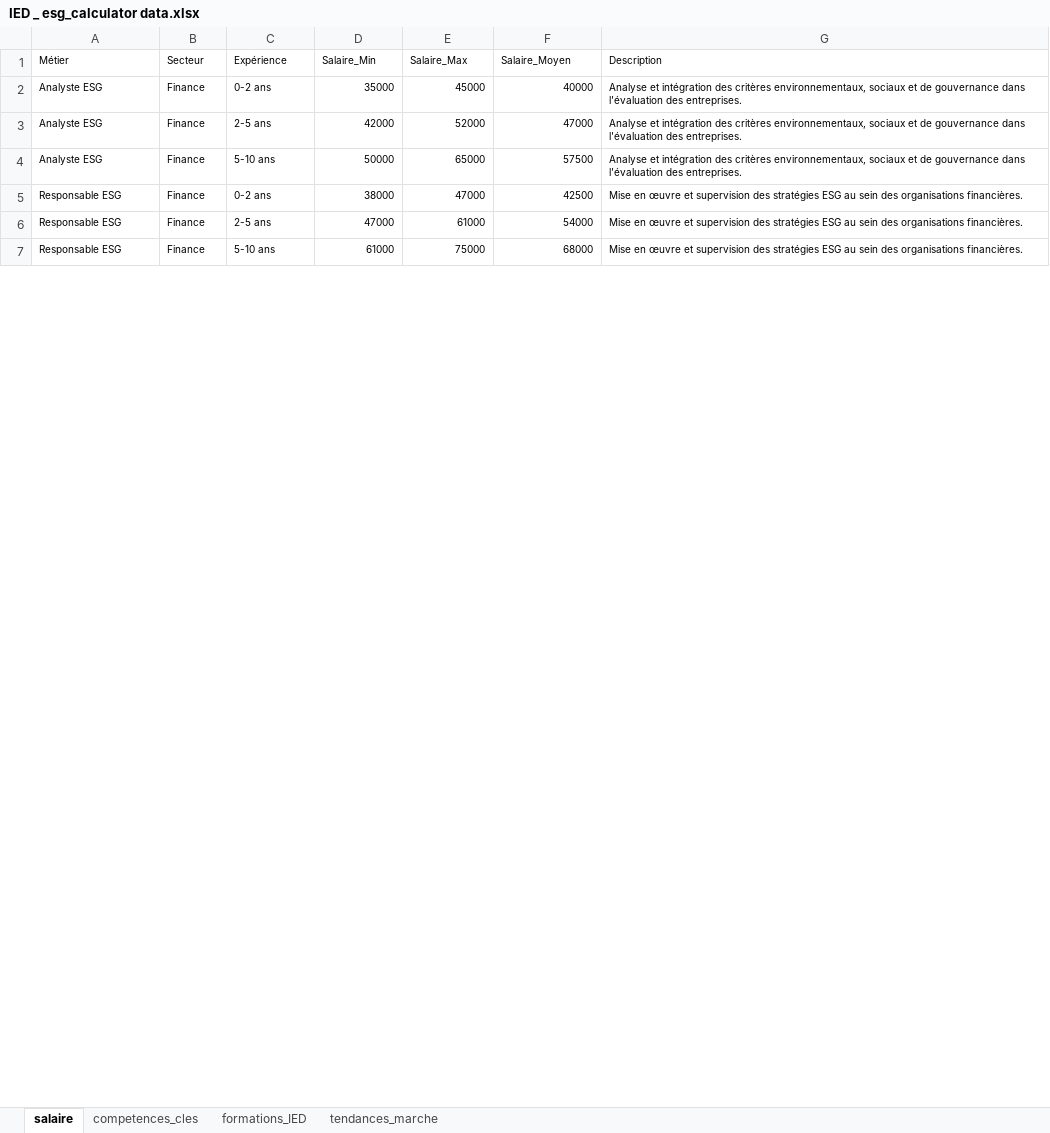
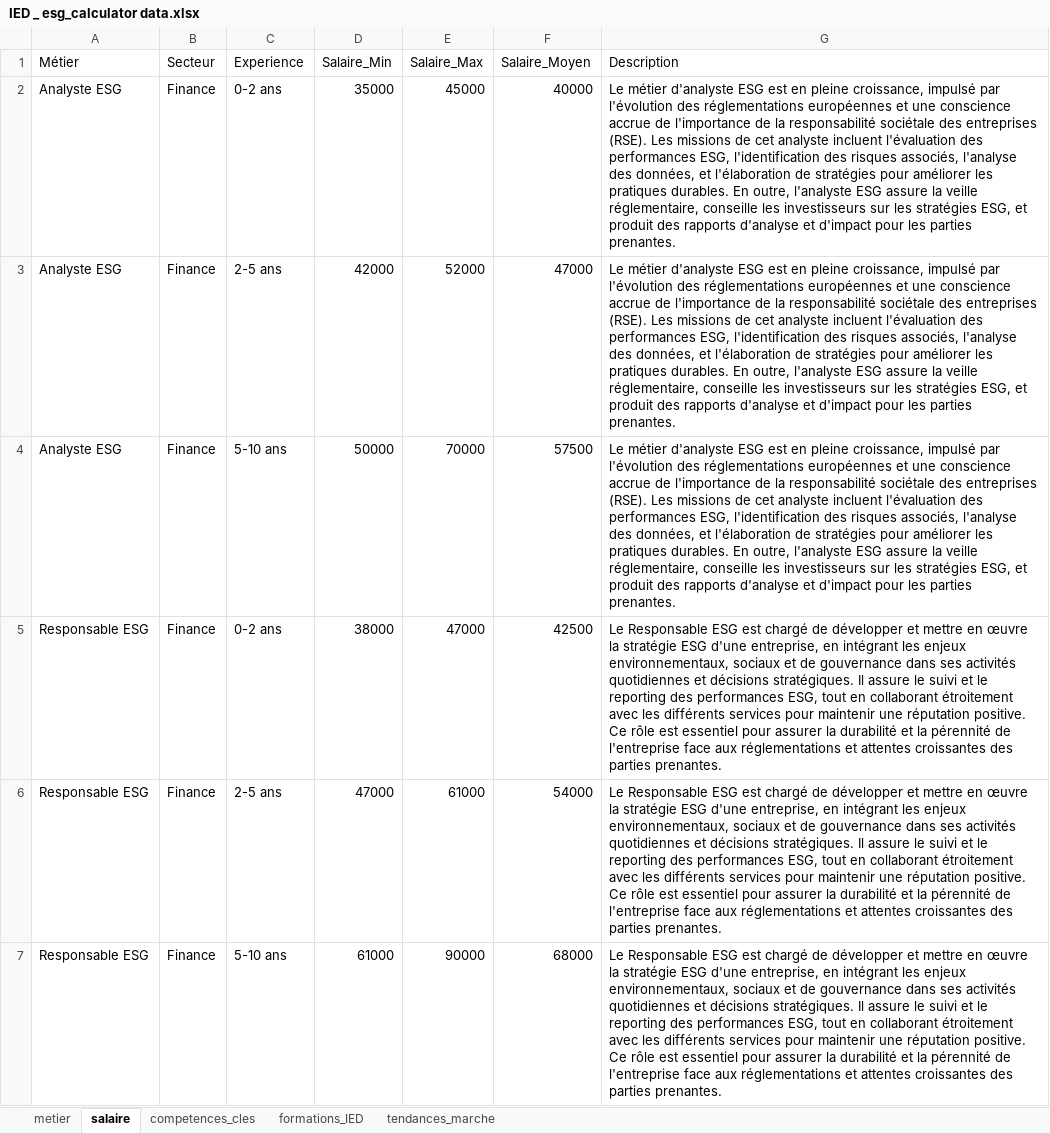
Before and after one commit to ArthurBrunswick/ESG-calculator, an Excel workbook: data/IED _ esg_calculator data.xlsx, sheet salaire, drawn as a sheet; only a part is shown; values as stored, in another font and other column widths than the file's, no borders; charts and pictures not drawn; the diff covers the shown part only; the diff names each change by its address in the sheet, - before the commit and + after, or states it on an @@ line.

Commit message:
Amélioration de l'expérience utilisateur du calculateur ESG grâce à une interface plus fluide et des corrections de bugs critiques et ajout du nouveau set de données.
  - Optimisation du parcours utilisateur : Suppression de l'étape intermédiaire redondante après soumission du formulaire, dirigeant directement l'utilisateur vers
  l'analyse détaillée
  - Amélioration visuelle des tags d'intérêt : Interface de sélection plus attrayante avec feedback visuel amélioré et meilleure organisation en colonnes
  - Gestion robuste des erreurs Hubspot : Traitement spécifique des erreurs d'API (email invalide, rate limit) avec messages utilisateur clairs
  - Compatibilité des données : Maintien de la compatibilité avec les modifications futures du fichier XLSX source
  - Expérience plus intuitive : Navigation simplifiée entre les métiers et leurs détails

```diff
--- a/data/IED _ esg_calculator data.xlsx (sheet salaire)
+++ b/data/IED _ esg_calculator data.xlsx (sheet salaire)
+sheet tab: metier
@@ A1:G7 text size: larger @@
-C1: Expérience
+C1: Experience
-G2:G4 (Description): Analyse et intégration des critères environnementaux, sociaux et de gouvernance dans l'évaluation des entreprises.
+G2:G4 (Description): Le métier d'analyste ESG est en pleine croissance, impulsé par l'évolution des réglementations européennes et une conscience accrue de l'importance de la responsabilité sociétale des entreprises (RSE). Les missions de cet analyste incluent l'évaluation des performances ESG, l'identification des risques associés, l'analyse des données, et l'élaboration de stratégies pour améliorer les pratiques durables. En outre, l'analyste ESG assure la veille réglementaire, conseille les investisseurs sur les stratégies ESG, et produit des rapports d'analyse et d'impact pour les parties prenantes.
-E4 (Salaire_Max): 65000
+E4 (Salaire_Max): 70000
-G5:G7 (Description): Mise en œuvre et supervision des stratégies ESG au sein des organisations financières.
+G5:G7 (Description): Le Responsable ESG est chargé de développer et mettre en œuvre la stratégie ESG d'une entreprise, en intégrant les enjeux environnementaux, sociaux et de gouvernance dans ses activités quotidiennes et décisions stratégiques. Il assure le suivi et le reporting des performances ESG, tout en collaborant étroitement avec les différents services pour maintenir une réputation positive. Ce rôle est essentiel pour assurer la durabilité et la pérennité de l'entreprise face aux réglementations et attentes croissantes des parties prenantes.
-E7 (Salaire_Max): 75000
+E7 (Salaire_Max): 90000
```
Also changed, not shown: 18 added rows, 6 removed rows, 18 edited cells and cell formats elsewhere in this sheet, sheet formations_IED, sheet competences_cles, sheet tendances_marche, charts or pictures, 1 other file.
